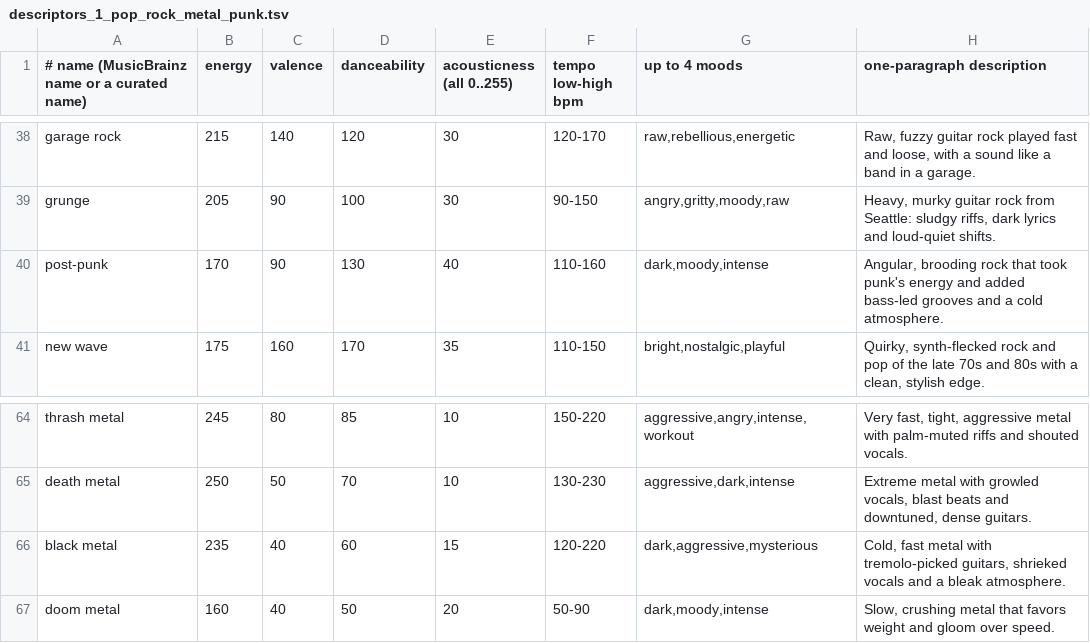
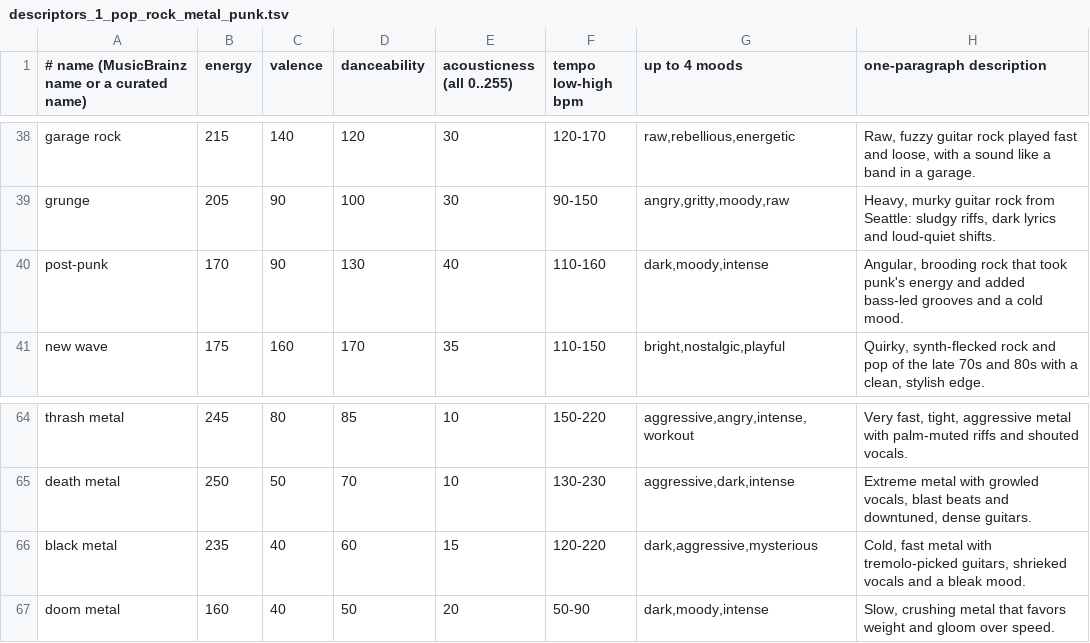
Before and after one commit to RedSn0w1877/PixlAudio, a TSV file: tools/atlas/hand/descriptors_1_pop_rock_metal_punk.tsv, drawn as a sheet; only a part is shown, gaps mark what is left out.

```diff
--- a/tools/atlas/hand/descriptors_1_pop_rock_metal_punk.tsv
+++ b/tools/atlas/hand/descriptors_1_pop_rock_metal_punk.tsv
@@ -39,3 +39,3 @@ garage rock|215|140|120|30|120-170|raw,rebellious,energetic|Raw, fuzzy guitar ro
 grunge|205|90|100|30|90-150|angry,gritty,moody,raw|Heavy, murky guitar rock from Seattle: sludgy riffs, dark lyrics and loud-quiet shifts.
-post-punk|170|90|130|40|110-160|dark,moody,intense|Angular, brooding rock that took punk's energy and added bass-led grooves and a cold atmosphere.
+post-punk|170|90|130|40|110-160|dark,moody,intense|Angular, brooding rock that took punk's energy and added bass-led grooves and a cold mood.
 new wave|175|160|170|35|110-150|bright,nostalgic,playful|Quirky, synth-flecked rock and pop of the late 70s and 80s with a clean, stylish edge.
@@ -65,3 +65,3 @@ thrash metal|245|80|85|10|150-220|aggressive,angry,intense,workout|Very fast, ti
 death metal|250|50|70|10|130-230|aggressive,dark,intense|Extreme metal with growled vocals, blast beats and downtuned, dense guitars.
-black metal|235|40|60|15|120-220|dark,aggressive,mysterious|Cold, fast metal with tremolo-picked guitars, shrieked vocals and a bleak atmosphere.
+black metal|235|40|60|15|120-220|dark,aggressive,mysterious|Cold, fast metal with tremolo-picked guitars, shrieked vocals and a bleak mood.
 doom metal|160|40|50|20|50-90|dark,moody,intense|Slow, crushing metal that favors weight and gloom over speed.
```
Also changed, not shown: tools/atlas/hand/aliases_extra.tsv, tools/atlas/hand/descriptors_2_hiphop_rnb_electronic.tsv, 11 other files.
